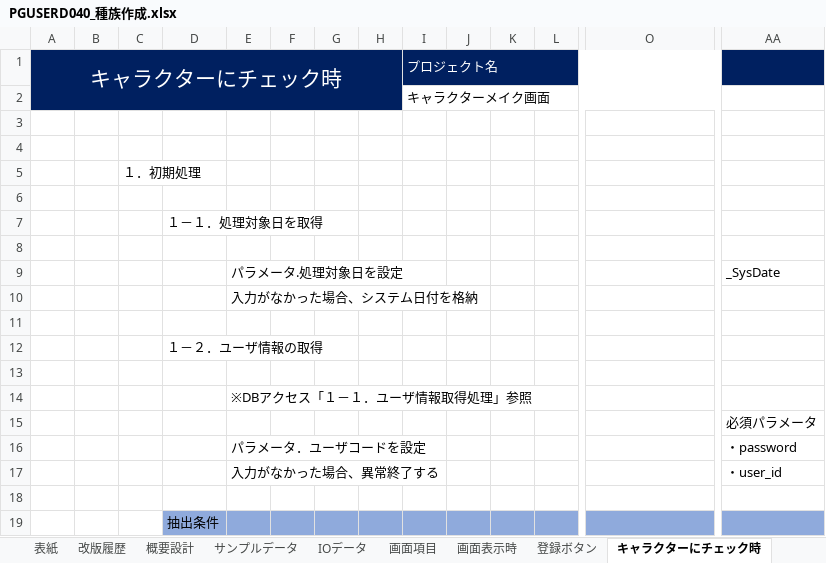
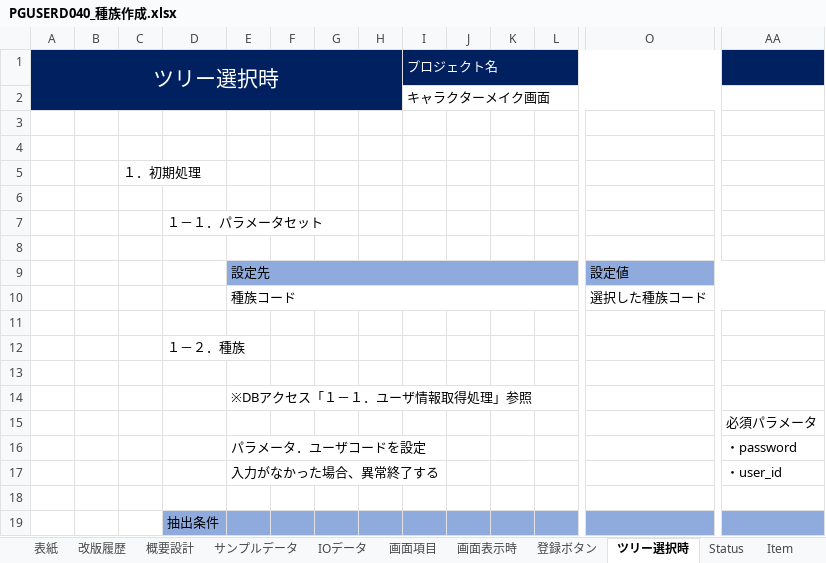
Before and after one commit to pythonGame-RPG/pythonGames, an Excel workbook: Doc/00管理文書/40_詳細設計/画面系/PGUSERD040_種族作成.xlsx, sheet ツリー選択時, drawn as a sheet; only a part is shown, gaps mark what is left out; values as stored, in another font and other column widths than the file's, no borders; removed rows and columns are numbered as before the commit, all else as after; rows hold the shown columns only; the diff names each change by its address in the sheet, - before the commit and + after, or states it on an @@ line.

```diff
--- a/Doc/00管理文書/40_詳細設計/画面系/PGUSERD040_種族作成.xlsx (sheet ツリー選択時)
+++ b/Doc/00管理文書/40_詳細設計/画面系/PGUSERD040_種族作成.xlsx (sheet ツリー選択時)
-sheet tab: キャラクターにチェック時
+sheet tab: ツリー選択時
-A1: キャラクターにチェック時
+A1: ツリー選択時
-D7: １－１．処理対象日を取得
+D7: １－１．パラメータセット
-row 9:  |  |  |  | パラメータ.処理対象日を設定 |  |  |  |  |  |  |  |  | _SysDate
-row 10:  |  |  |  | 入力がなかった場合、システム日付を格納
+row 9:  |  |  |  | 設定先 |  |  |  |  |  |  |  | 設定値
+row 10:  |  |  |  | 種族コード |  |  |  |  |  |  |  | 選択した種族コード
-D12: １－２．ユーザ情報の取得
+D12: １－２．種族
```
Also changed, not shown: sheet IOデータ, 6 other files.
